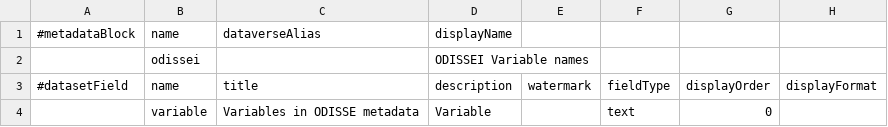
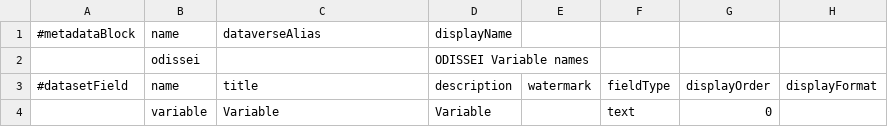
Before and after one commit to Dans-labs/semaf-client, a TSV file: semantic-mappings/odissei.tsv, drawn as a sheet; only a part is shown; the diff names each change by its address in the sheet, - before the commit and + after, or states it on an @@ line.

Commit message:
ODISSEI schema updated

```diff
--- a/semantic-mappings/odissei.tsv
+++ b/semantic-mappings/odissei.tsv
-C4 (title): Variables in ODISSE metadata
+C4 (title): Variable
```
